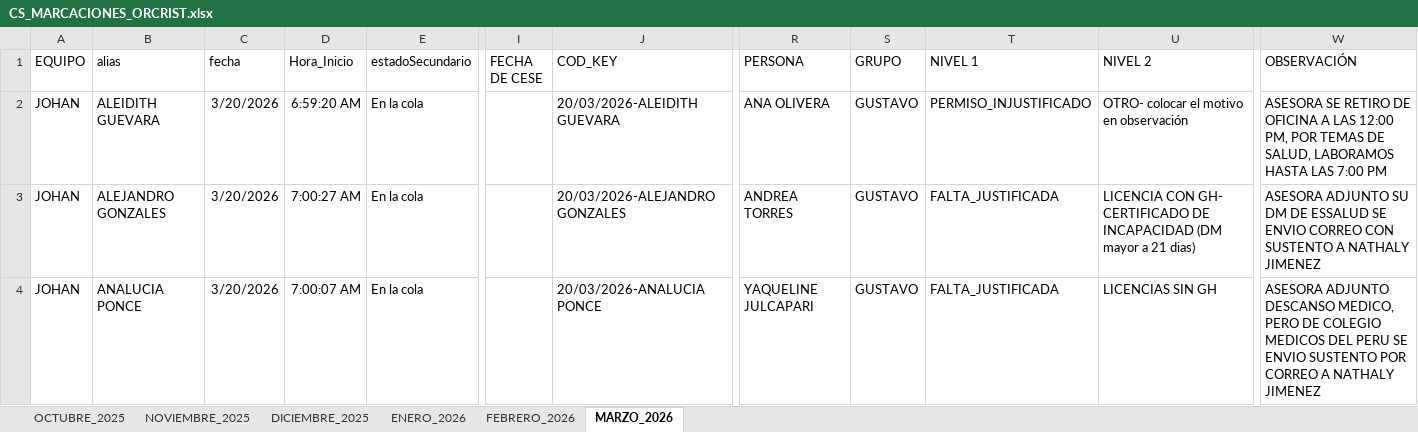
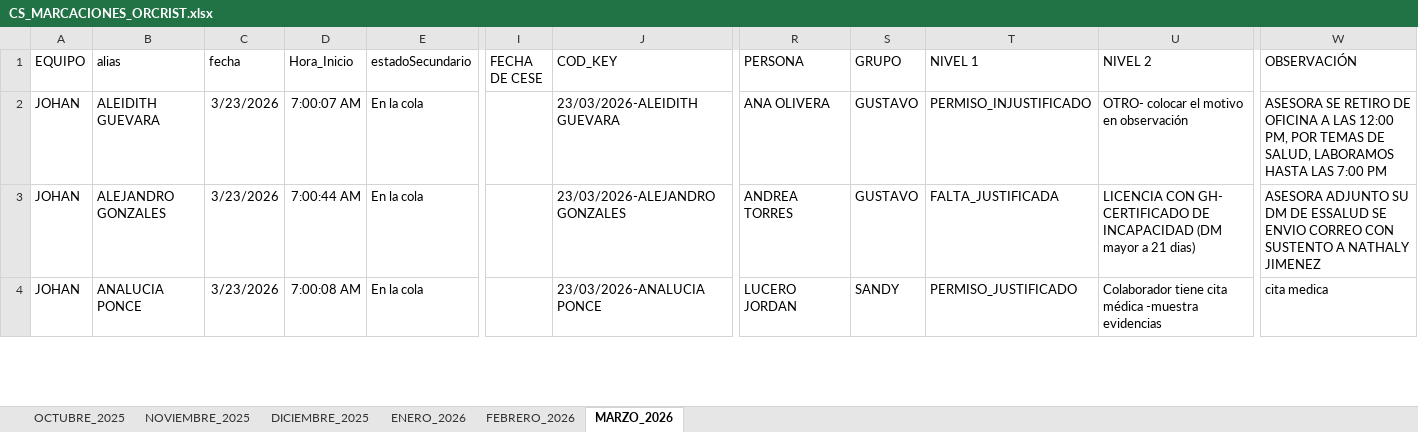
Before and after one commit to jvasquez98/Ranking, an Excel workbook: CS_MARCACIONES_ORCRIST.xlsx, sheet MARZO_2026, drawn as a sheet; only a part is shown, gaps mark what is left out; values as stored, in another font and other column widths than the file's, no borders; conditional formats and table styles not drawn; the diff covers the shown part only; the diff names each change by its address in the sheet, - before the commit and + after, or states it on an @@ line.

```diff
--- a/CS_MARCACIONES_ORCRIST.xlsx (sheet MARZO_2026)
+++ b/CS_MARCACIONES_ORCRIST.xlsx (sheet MARZO_2026)
-C2:C4 (fecha): 3/20/2026
+C2:C4 (fecha): 3/23/2026
-D2 (Hora_Inicio): 6:59:20 AM
+D2 (Hora_Inicio): 7:00:07 AM
-J2 (COD_KEY): 20/03/2026-ALEIDITH GUEVARA
+J2 (COD_KEY): 23/03/2026-ALEIDITH GUEVARA
-D3 (Hora_Inicio): 7:00:27 AM
+D3 (Hora_Inicio): 7:00:44 AM
-J3 (COD_KEY): 20/03/2026-ALEJANDRO GONZALES
+J3 (COD_KEY): 23/03/2026-ALEJANDRO GONZALES
-D4 (Hora_Inicio): 7:00:07 AM
+D4 (Hora_Inicio): 7:00:08 AM
-J4 (COD_KEY): 20/03/2026-ANALUCIA PONCE
+J4 (COD_KEY): 23/03/2026-ANALUCIA PONCE
-R4 (PERSONA): YAQUELINE JULCAPARI
+R4 (PERSONA): LUCERO JORDAN
-S4 (GRUPO): GUSTAVO
+S4 (GRUPO): SANDY
-T4 (NIVEL 1): FALTA_JUSTIFICADA
+T4 (NIVEL 1): PERMISO_JUSTIFICADO
-U4 (NIVEL 2): LICENCIAS SIN GH
+U4 (NIVEL 2): Colaborador tiene cita médica -muestra evidencias
-W4 (OBSERVACIÓN): ASESORA ADJUNTO DESCANSO MEDICO, PERO DE COLEGIO MEDICOS DEL PERU SE ENVIO SUSTENTO POR CORREO A NATHALY JIMENEZ
+W4 (OBSERVACIÓN): cita medica
```
Also changed, not shown: 55 added rows and 230 edited cells elsewhere in this sheet, CS_AVANCE DE ASESORES.xlsx, 2 other files.
